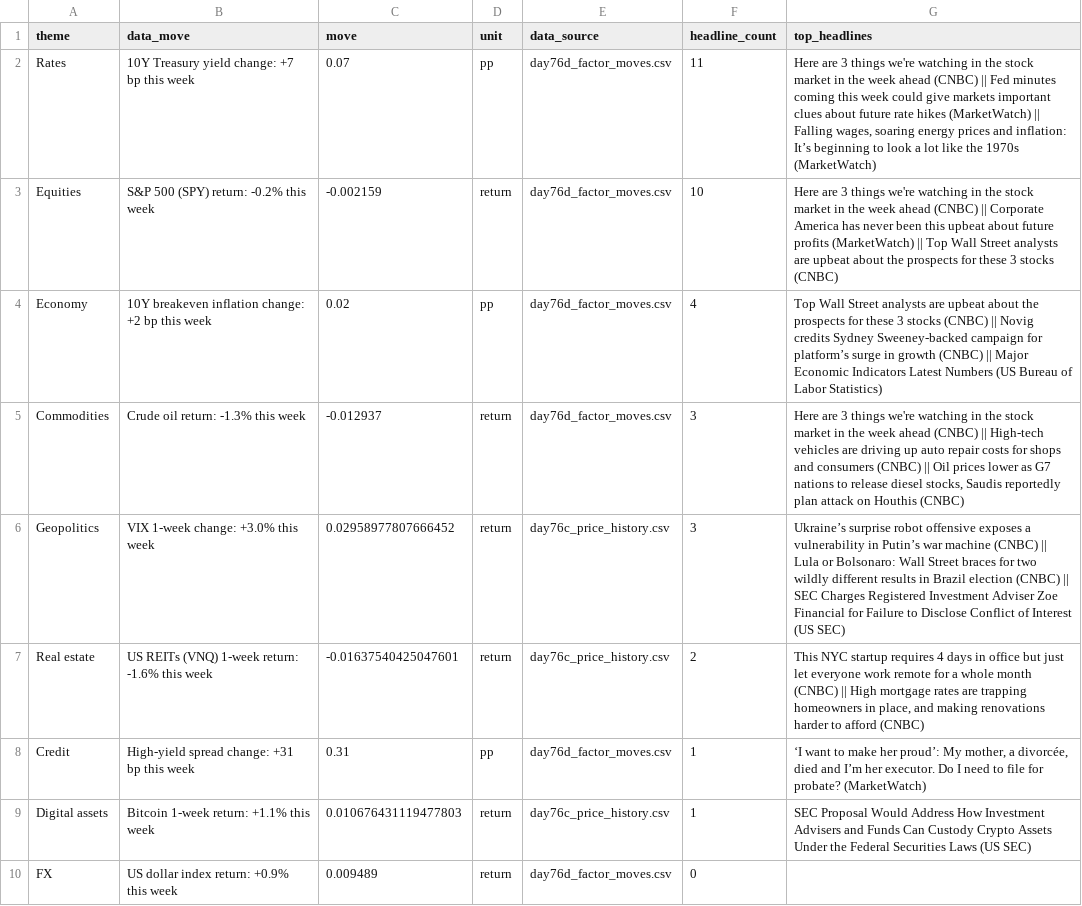
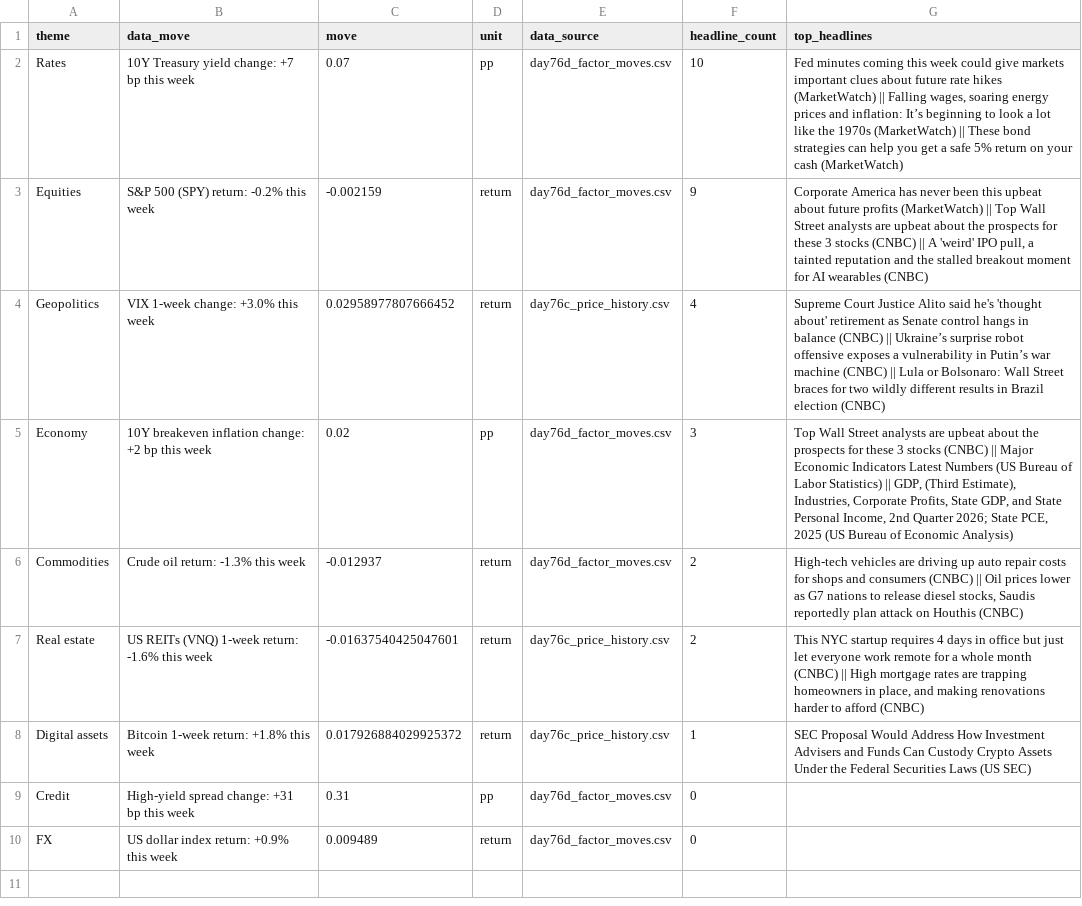
Before and after one commit to Agunp1/AI-Financial-Analyst, a CSV file: day78b_brief.csv, drawn as a sheet.

Commit message:
Price refresh 2026-10-04 21:17 UTC

```diff
--- a/day78b_brief.csv
+++ b/day78b_brief.csv
@@ -1,10 +1,10 @@
 theme,data_move,move,unit,data_source,headline_count,top_headlines
-Rates,10Y Treasury yield change: +7 bp this week,0.07,pp,day76d_factor_moves.csv,11,"Here are 3 things we're watching in the stock market in the week ahead (CNBC) || Fed minutes coming this week could give markets important clues about future rate hikes (MarketWatch) || Falling wages, soaring energy prices and inflation: It’s beginning to look a lot like the 1970s (MarketWatch)"
-Equities,S&P 500 (SPY) return: -0.2% this week,-0.002159,return,day76d_factor_moves.csv,10,Here are 3 things we're watching in the stock market in the week ahead (CNBC) || Corporate America has never been this upbeat about future profits (MarketWatch) || Top Wall Street analysts are upbeat about the prospects for these 3 stocks (CNBC)
-Economy,10Y breakeven inflation change: +2 bp this week,0.02,pp,day76d_factor_moves.csv,4,Top Wall Street analysts are upbeat about the prospects for these 3 stocks (CNBC) || Novig credits Sydney Sweeney-backed campaign for platform’s surge in growth (CNBC) || Major Economic Indicators Latest Numbers (US Bureau of Labor Statistics)
-Commodities,Crude oil return: -1.3% this week,-0.012937,return,day76d_factor_moves.csv,3,"Here are 3 things we're watching in the stock market in the week ahead (CNBC) || High-tech vehicles are driving up auto repair costs for shops and consumers (CNBC) || Oil prices lower as G7 nations to release diesel stocks, Saudis reportedly plan attack on Houthis (CNBC)"
-Geopolitics,VIX 1-week change: +3.0% this week,0.02958977807666452,return,day76c_price_history.csv,3,Ukraine’s surprise robot offensive exposes a vulnerability in Putin’s war machine (CNBC) || Lula or Bolsonaro: Wall Street braces for two wildly different results in Brazil election (CNBC) || SEC Charges Registered Investment Adviser Zoe Financial for Failure to Disclose Conflict of Interest (US SEC)
+Rates,10Y Treasury yield change: +7 bp this week,0.07,pp,day76d_factor_moves.csv,10,"Fed minutes coming this week could give markets important clues about future rate hikes (MarketWatch) || Falling wages, soaring energy prices and inflation: It’s beginning to look a lot like the 1970s (MarketWatch) || These bond strategies can help you get a safe 5% return on your cash (MarketWatch)"
+Equities,S&P 500 (SPY) return: -0.2% this week,-0.002159,return,day76d_factor_moves.csv,9,"Corporate America has never been this upbeat about future profits (MarketWatch) || Top Wall Street analysts are upbeat about the prospects for these 3 stocks (CNBC) || A 'weird' IPO pull, a tainted reputation and the stalled breakout moment for AI wearables (CNBC)"
+Geopolitics,VIX 1-week change: +3.0% this week,0.02958977807666452,return,day76c_price_history.csv,4,Supreme Court Justice Alito said he's 'thought about' retirement as Senate control hangs in balance (CNBC) || Ukraine’s surprise robot offensive exposes a vulnerability in Putin’s war machine (CNBC) || Lula or Bolsonaro: Wall Street braces for two wildly different results in Brazil election (CNBC)
+Economy,10Y breakeven inflation change: +2 bp this week,0.02,pp,day76d_factor_moves.csv,3,"Top Wall Street analysts are upbeat about the prospects for these 3 stocks (CNBC) || Major Economic Indicators Latest Numbers (US Bureau of Labor Statistics) || GDP, (Third Estimate), Industries, Corporate Profits, State GDP, and State Personal Income, 2nd Quarter 2026; State PCE, 2025 (US Bureau of Economic Analysis)"
+Commodities,Crude oil return: -1.3% this week,-0.012937,return,day76d_factor_moves.csv,2,"High-tech vehicles are driving up auto repair costs for shops and consumers (CNBC) || Oil prices lower as G7 nations to release diesel stocks, Saudis reportedly plan attack on Houthis (CNBC)"
 Real estate,US REITs (VNQ) 1-week return: -1.6% this week,-0.01637540425047601,return,day76c_price_history.csv,2,"This NYC startup requires 4 days in office but just let everyone work remote for a whole month (CNBC) || High mortgage rates are trapping homeowners in place, and making renovations harder to afford (CNBC)"
-Credit,High-yield spread change: +31 bp this week,0.31,pp,day76d_factor_moves.csv,1,"‘I want to make her proud’: My mother, a divorcée, died and I’m her executor. Do I need to file for probate? (MarketWatch)"
-Digital assets,Bitcoin 1-week return: +1.1% this week,0.010676431119477803,return,day76c_price_history.csv,1,SEC Proposal Would Address How Investment Advisers and Funds Can Custody Crypto Assets Under the Federal Securities Laws (US SEC)
+Digital assets,Bitcoin 1-week return: +1.8% this week,0.017926884029925372,return,day76c_price_history.csv,1,SEC Proposal Would Address How Investment Advisers and Funds Can Custody Crypto Assets Under the Federal Securities Laws (US SEC)
+Credit,High-yield spread change: +31 bp this week,0.31,pp,day76d_factor_moves.csv,0,
 FX,US dollar index return: +0.9% this week,0.009489,return,day76d_factor_moves.csv,0,
```
Also changed, not shown: day67_asset_class_risk_monitor.csv, day69_instrument_remediation_actions.csv, 22 other files.
